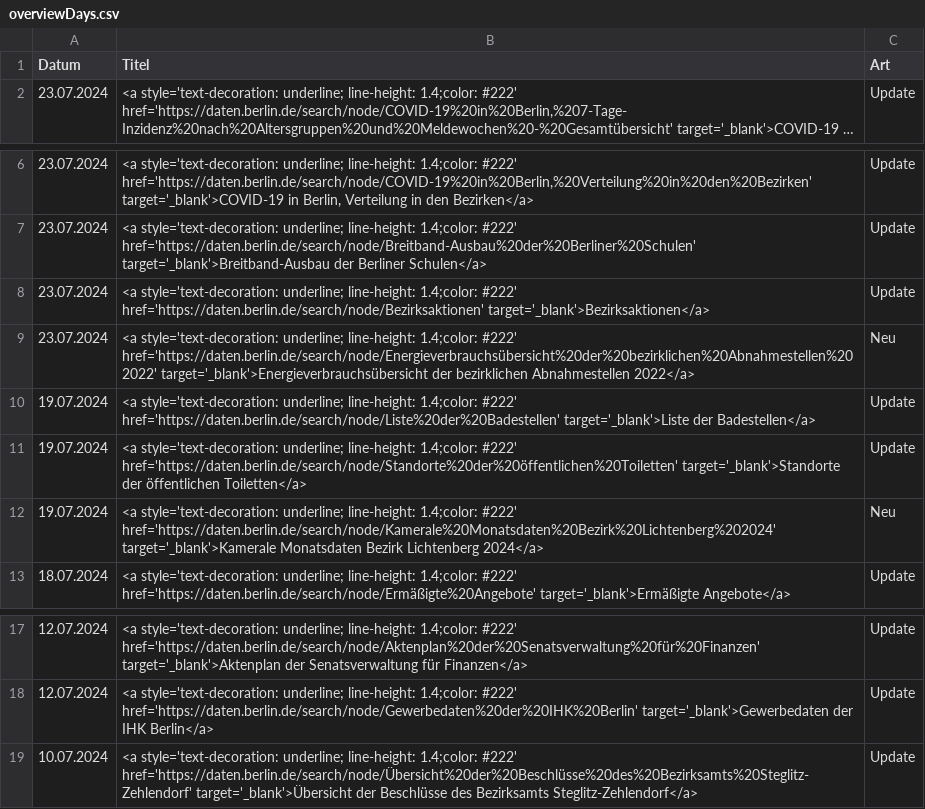
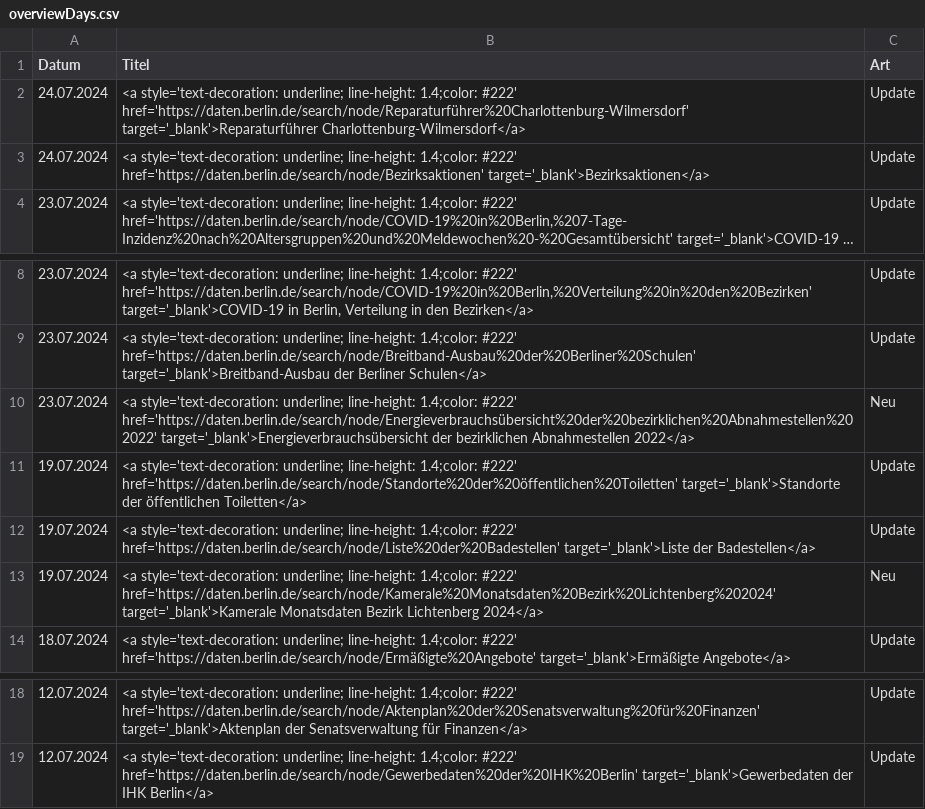
Before and after one commit to technologiestiftung/odis-opendata-vis, a CSV file: data/overviewDays.csv, drawn as a sheet; only a part is shown, gaps mark what is left out; long unchanged cells end in …; removed rows and columns are numbered as before the commit, all else as after; the diff names each change by its address in the sheet, - before the commit and + after, or states it on an @@ line.

```diff
--- a/data/overviewDays.csv
+++ b/data/overviewDays.csv
+row 2: 24.07.2024 | <a style='text-decoration: underline; line-height: 1.4;color: #222' href='https://daten.berlin.de/search/node/Reparaturführer%20Charlottenburg-Wilmersdorf' target='_blank'>Reparaturführer Charlottenburg-Wilmersdorf</a> | Update
+row 3: 24.07.2024 | <a style='text-decoration: underline; line-height: 1.4;color: #222' href='https://daten.berlin.de/search/node/Bezirksaktionen' target='_blank'>Bezirksaktionen</a> | Update
-row 8: 23.07.2024 | <a style='text-decoration: underline; line-height: 1.4;color: #222' href='https://daten.berlin.de/search/node/Bezirksaktionen' target='_blank'>Bezirksaktionen</a> | Update
-row 19: 10.07.2024 | <a style='text-decoration: underline; line-height: 1.4;color: #222' href='https://daten.berlin.de/search/node/Übersicht%20der%20Beschlüsse%20des%20Bezirksamts%20Steglitz-Zehlendorf' target='_blank'>Übersicht der Beschlüsse des Bezirksamts Steglitz-Zehlendorf</a> | Update
```
Also changed, not shown: 1 other file.
